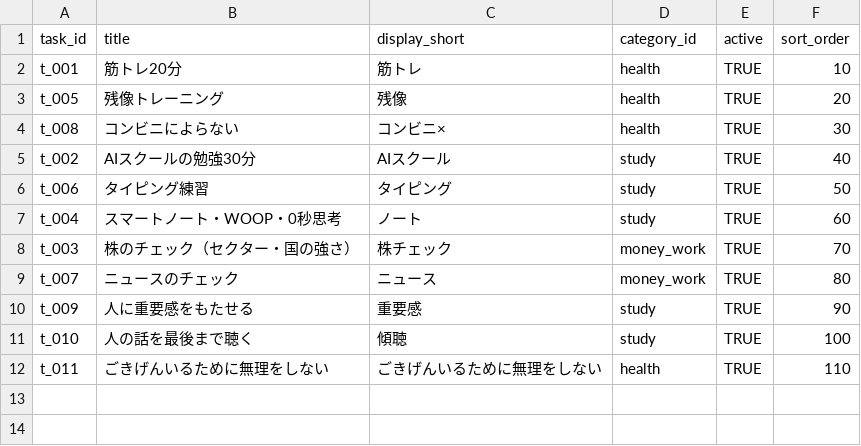
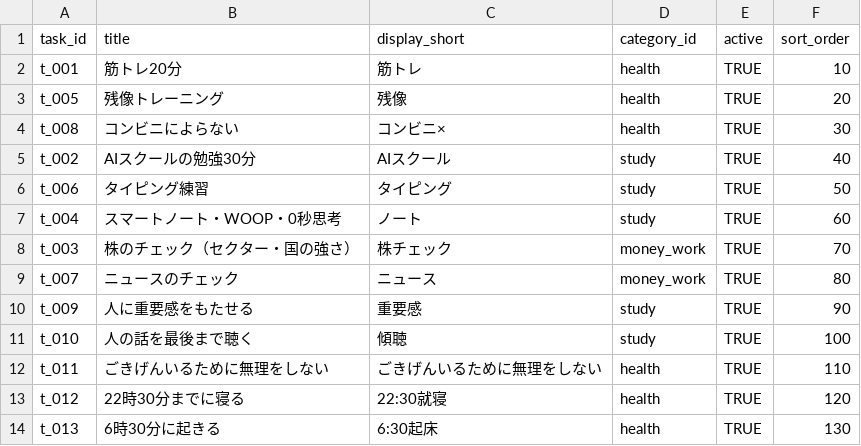
Before and after one commit to happyodyssey73-art/yattakai-task-checker, a CSV file: seed/tasks.csv, drawn as a sheet; the diff names each change by its address in the sheet, - before the commit and + after, or states it on an @@ line.

```diff
--- a/seed/tasks.csv
+++ b/seed/tasks.csv
+row 13: t_012 | 22時30分までに寝る | 22:30就寝 | health | TRUE | 120
+row 14: t_013 | 6時30分に起きる | 6:30起床 | health | TRUE | 130
```
Also changed, not shown: 1 other file.
